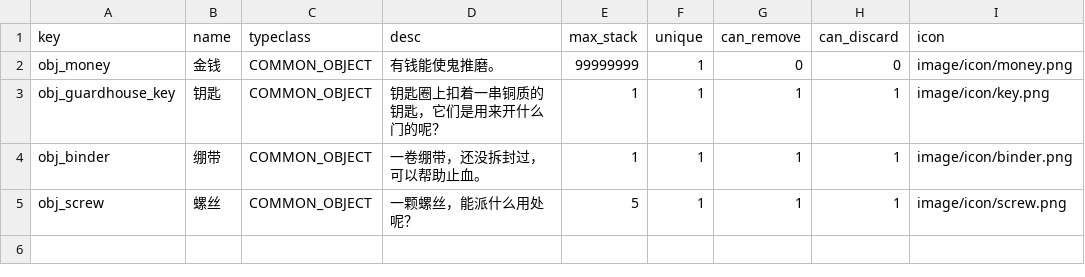
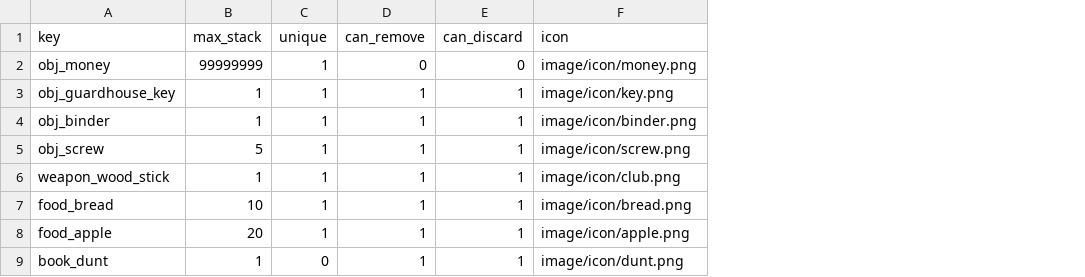
Before and after one commit to tuchang/muddery, a CSV file: templates/example_cn/worlddata/data/common_objects.csv, drawn as a sheet; removed rows and columns are numbered as before the commit, all else as after; the diff names each change by its address in the sheet, - before the commit and + after, or states it on an @@ line.

```diff
--- a/templates/example_cn/worlddata/data/common_objects.csv
+++ b/templates/example_cn/worlddata/data/common_objects.csv
-column B (name), rows 2-5: 金钱 | 钥匙 | 绷带 | 螺丝
-column C (typeclass), rows 2-5: all COMMON_OBJECT
-column D (desc), rows 2-5: 有钱能使鬼推磨。 | 钥匙圈上扣着一串铜质的钥匙，它们是用来开什么门的呢？ | 一卷绷带，还没拆封过，可以帮助止血。 | 一颗螺丝，能派什么用处呢？
+row 6: weapon_wood_stick | 1 | 1 | 1 | 1 | image/icon/club.png
+row 7: food_bread | 10 | 1 | 1 | 1 | image/icon/bread.png
+row 8: food_apple | 20 | 1 | 1 | 1 | image/icon/apple.png
+row 9: book_dunt | 1 | 0 | 1 | 1 | image/icon/dunt.png
```
Also changed, not shown: templates/example_cn/worlddata/data/skills.csv, templates/example_cn/worlddata/data/world_exits.csv, 48 other files.
